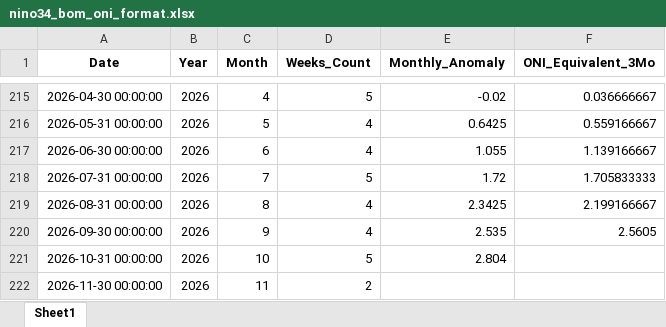
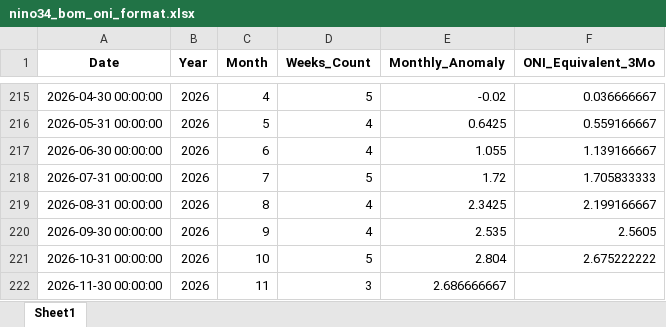
Before and after one commit to mamank757/sulbar, an Excel workbook: nino34_bom_oni_format.xlsx, sheet Sheet1, drawn as a sheet; only a part is shown, gaps mark what is left out; values as stored, in another font and other column widths than the file's, no borders; the diff names each change by its address in the sheet, - before the commit and + after, or states it on an @@ line.

```diff
--- a/nino34_bom_oni_format.xlsx (sheet Sheet1)
+++ b/nino34_bom_oni_format.xlsx (sheet Sheet1)
-F221 (ONI_Equivalent_3Mo): (empty)
+F221 (ONI_Equivalent_3Mo): 2.675222222
-D222 (Weeks_Count): 2
+D222 (Weeks_Count): 3
-E222 (Monthly_Anomaly): (empty)
+E222 (Monthly_Anomaly): 2.686666667
```
Also changed, not shown: iod_bom_dmi_format.xlsx, 2 other files.
